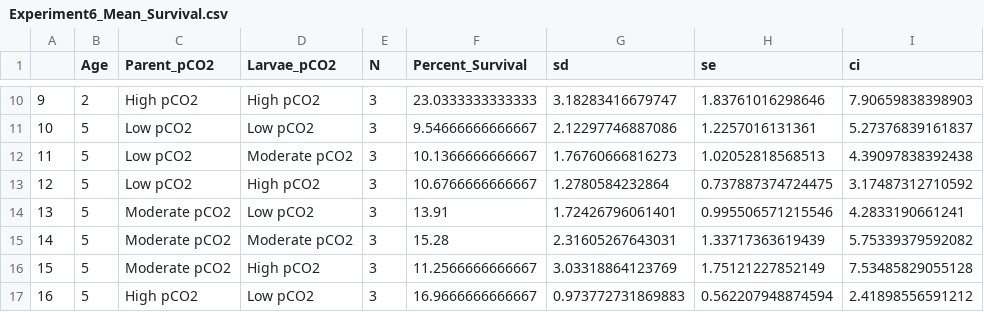
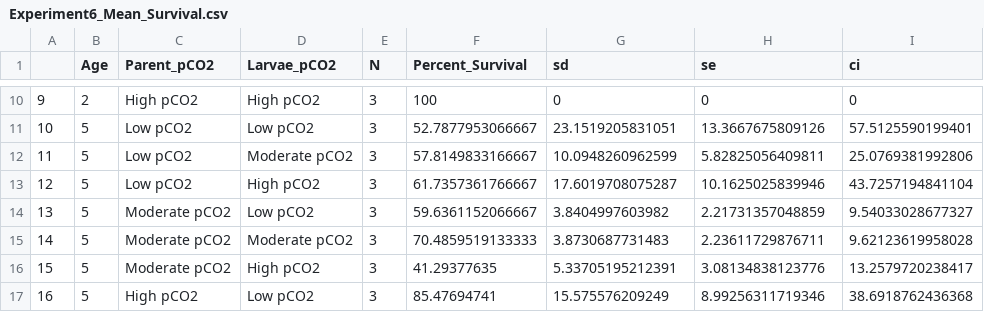
Before and after one commit to NEFSC/EAD-ASEB-Airradians_Larvae_crossgen_OA, a CSV file: RAnalysis/Output/4_F3_Full_factorial/survival/Experiment6_Mean_Survival.csv, drawn as a sheet; only a part is shown, gaps mark what is left out; the diff covers the shown part only.

```diff
--- a/RAnalysis/Output/4_F3_Full_factorial/survival/Experiment6_Mean_Survival.csv
+++ b/RAnalysis/Output/4_F3_Full_factorial/survival/Experiment6_Mean_Survival.csv
@@ -10,8 +10,8 @@
-"9",2,"High pCO2","High pCO2",3,23.0333333333333,3.18283416679747,1.83761016298646,7.90659838398903
-"10",5,"Low pCO2","Low pCO2",3,9.54666666666667,2.12297746887086,1.2257016131361,5.27376839161837
-"11",5,"Low pCO2","Moderate pCO2",3,10.1366666666667,1.76760666816273,1.02052818568513,4.39097838392438
-"12",5,"Low pCO2","High pCO2",3,10.6766666666667,1.2780584232864,0.737887374724475,3.17487312710592
-"13",5,"Moderate pCO2","Low pCO2",3,13.91,1.72426796061401,0.995506571215546,4.2833190661241
-"14",5,"Moderate pCO2","Moderate pCO2",3,15.28,2.31605267643031,1.33717363619439,5.75339379592082
-"15",5,"Moderate pCO2","High pCO2",3,11.2566666666667,3.03318864123769,1.75121227852149,7.53485829055128
-"16",5,"High pCO2","Low pCO2",3,16.9666666666667,0.973772731869883,0.562207948874594,2.41898556591212
+"9",2,"High pCO2","High pCO2",3,100,0,0,0
+"10",5,"Low pCO2","Low pCO2",3,52.7877953066667,23.1519205831051,13.3667675809126,57.5125590199401
+"11",5,"Low pCO2","Moderate pCO2",3,57.8149833166667,10.0948260962599,5.82825056409811,25.0769381992806
+"12",5,"Low pCO2","High pCO2",3,61.7357361766667,17.6019708075287,10.1625025839946,43.7257194841104
+"13",5,"Moderate pCO2","Low pCO2",3,59.6361152066667,3.8404997603982,2.21731357048859,9.54033028677327
+"14",5,"Moderate pCO2","Moderate pCO2",3,70.4859519133333,3.8730687731483,2.23611729876711,9.62123619958028
+"15",5,"Moderate pCO2","High pCO2",3,41.29377635,5.33705195212391,3.08134838123776,13.2579720238417
+"16",5,"High pCO2","Low pCO2",3,85.47694741,15.575576209249,8.99256311719346,38.6918762436368
```
Also changed, not shown: 148 edited cells elsewhere in this file, RAnalysis/Data/larval_survival.csv, 25 other files.
